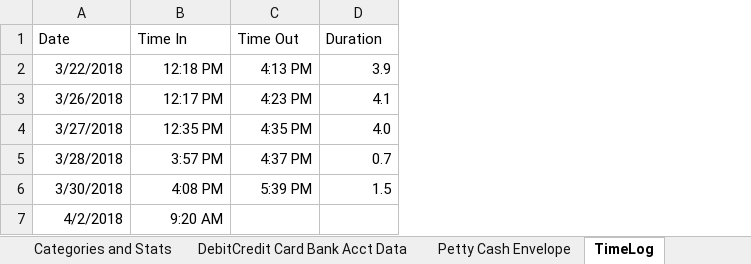
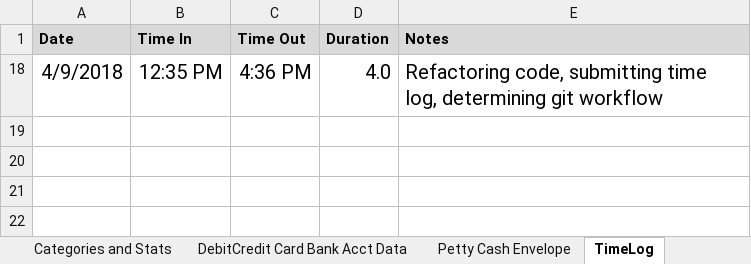
Before and after one commit to juanalduey/Cecilia-Metheny, an Excel workbook: CM Sheet (by Juan Alduey).xlsm, sheet TimeLog, drawn as a sheet; values as stored, in another font and other column widths than the file's, no borders; removed rows and columns are numbered as before the commit, all else as after; the diff names each change by its address in the sheet, - before the commit and + after, or states it on an @@ line.

Commit message:
updated pettycash and time logs, then updated ButtonsCategory export file

```diff
--- a/CM Sheet (by Juan Alduey).xlsm (sheet TimeLog)
+++ b/CM Sheet (by Juan Alduey).xlsm (sheet TimeLog)
+column E (Notes), row 18: Refactoring code, submitting time log, determining git workflow
@@ A1:D1 fill: none → #D9D9D9, bold: off → on @@
-row 2: 3/22/2018 | 12:18 PM | 4:13 PM | 3.9
-row 3: 3/26/2018 | 12:17 PM | 4:23 PM | 4.1
-A18 (Date): 3/27/2018
+A18 (Date): 4/9/2018
@@ A18:D18 text size: larger @@
-C18 (Time Out): 4:35 PM
+C18 (Time Out): 4:36 PM
-row 5: 3/28/2018 | 3:57 PM | 4:37 PM | 0.7
-row 6: 3/30/2018 | 4:08 PM | 5:39 PM | 1.5
-row 7: 4/2/2018 | 9:20 AM
```
Also changed, not shown: sheet Petty Cash Envelope, formulas that keep their value, hidden cells, 1 other file.
